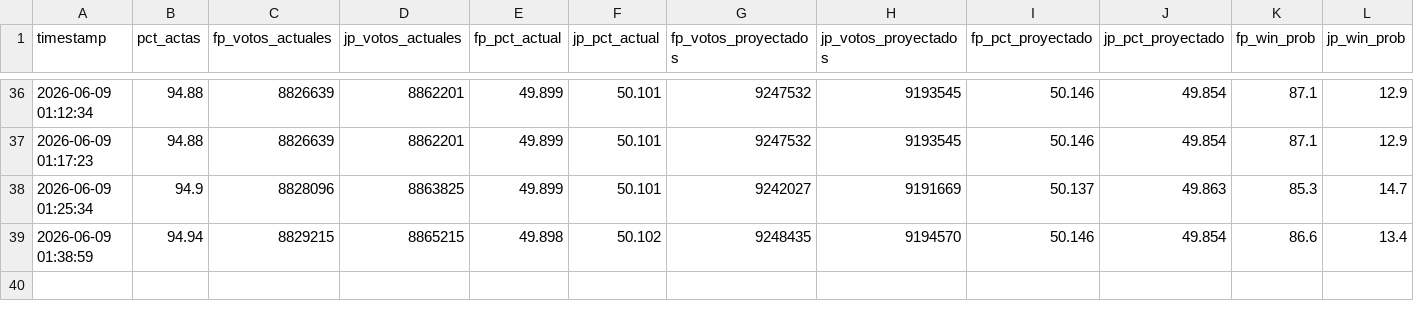
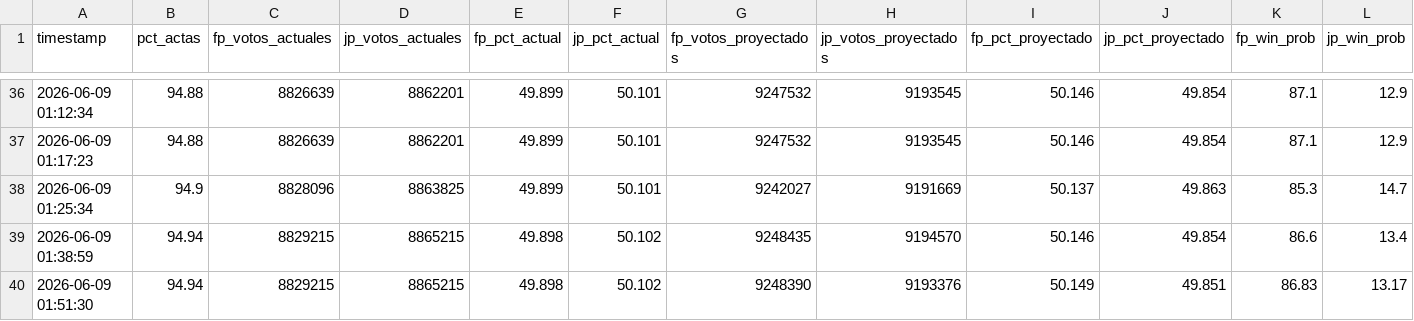
Before and after one commit to bucanero2010/proyeccion-electoral-peru-2026, a CSV file: data/snapshots_2v.csv, drawn as a sheet; only a part is shown, gaps mark what is left out; rows hold the shown columns only; the diff names each change by its address in the sheet, - before the commit and + after, or states it on an @@ line.

Commit message:
data(2v): update results + projection 2026-06-09 01:51

```diff
--- a/data/snapshots_2v.csv
+++ b/data/snapshots_2v.csv
+row 40: 2026-06-09 01:51:30 | 94.94 | 8829215 | 8865215 | 49.898 | 50.102 | 9248390 | 9193376 | 50.149 | 49.851 | 86.83 | 13.17
```
Also changed, not shown: 2 other files.
